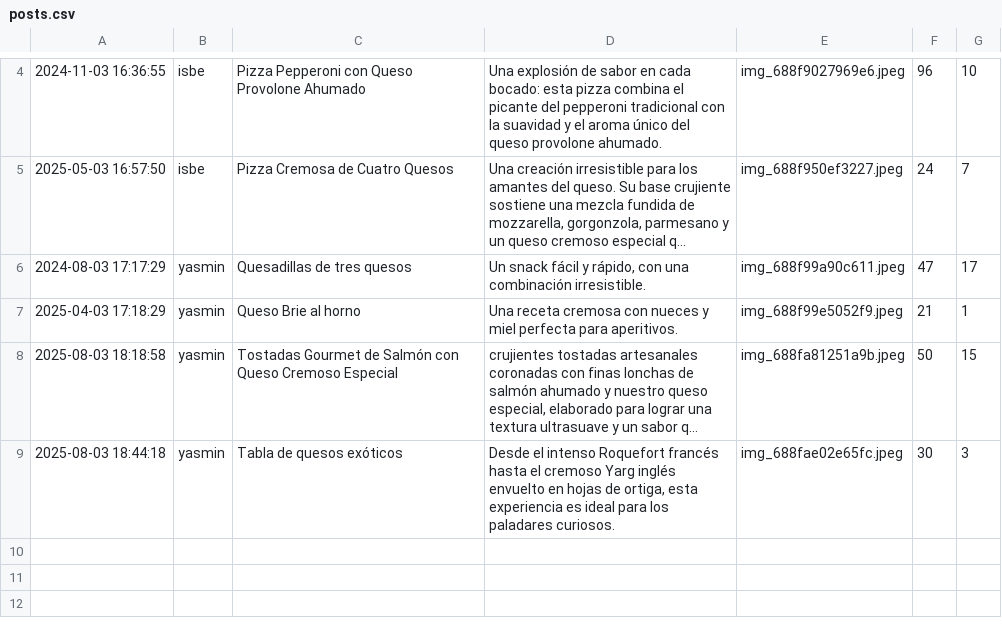
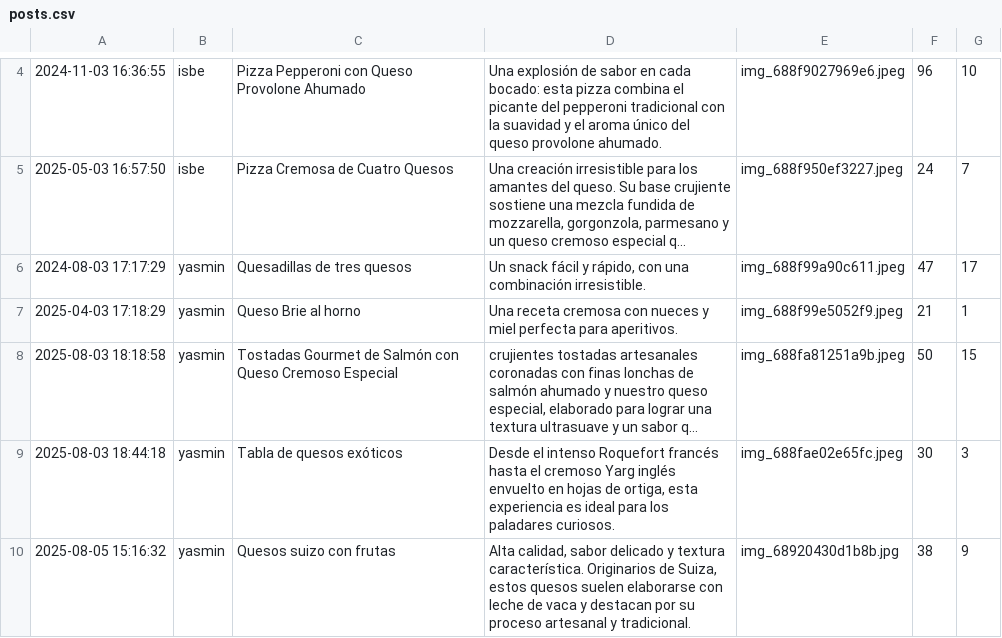
Before and after one commit to isbe94/mundo-queso, a CSV file: data/posts.csv, drawn as a sheet; only a part is shown, gaps mark what is left out; long unchanged cells end in …; the diff names each change by its address in the sheet, - before the commit and + after, or states it on an @@ line.

```diff
--- a/data/posts.csv
+++ b/data/posts.csv
+row 10: 2025-08-05 15:16:32 | yasmin | Quesos suizo con frutas | Alta calidad, sabor delicado y textura característica. Originarios de Suiza, estos quesos suelen elaborarse con leche de vaca y destacan por su proceso artesanal y tradicional. | img_68920430d1b8b.jpg | 38 | 9
```
Also changed, not shown: 1 other file.
